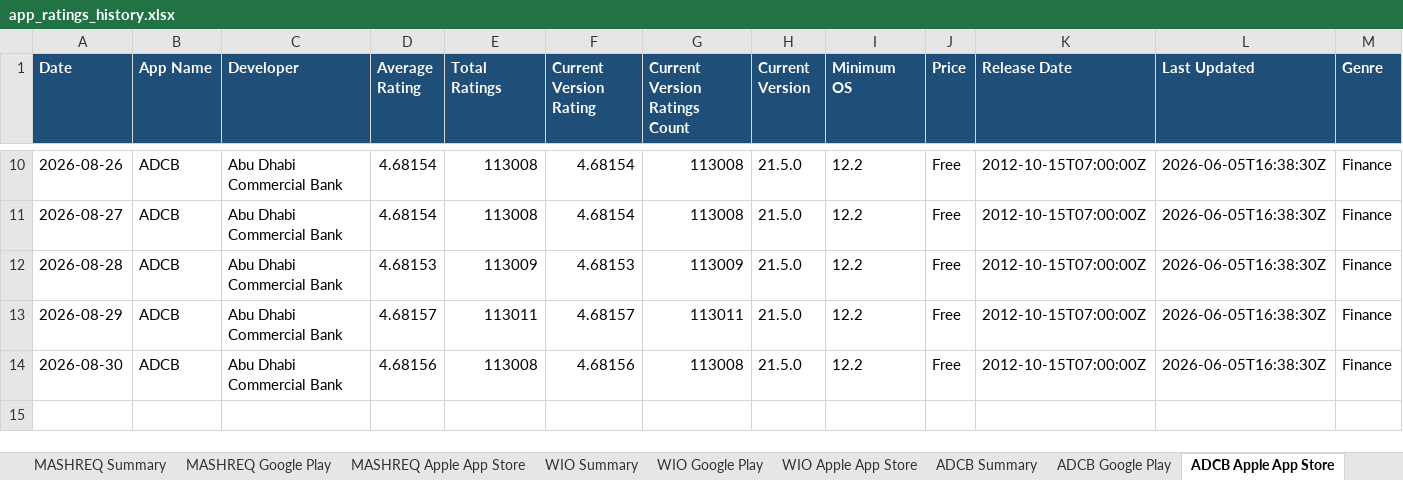
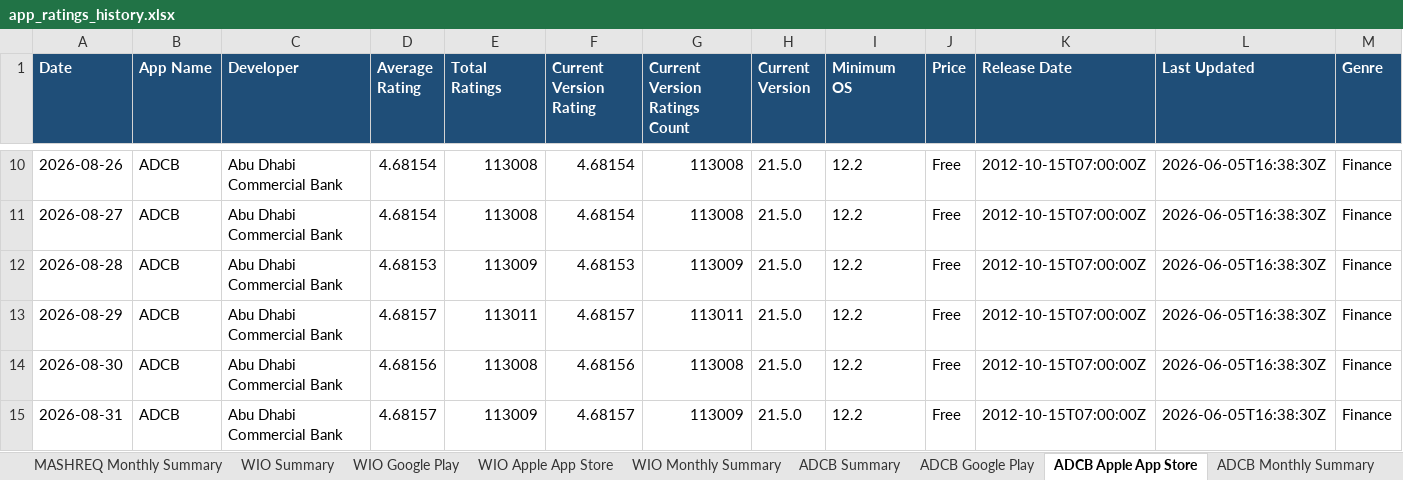
Before and after one commit to felixabraham670706/appstore_daily_run, an Excel workbook: app_ratings_history.xlsx, sheet ADCB Apple App Store, drawn as a sheet; only a part is shown, gaps mark what is left out; values as stored, in another font and other column widths than the file's, no borders; rows hold the shown columns only; the diff names each change by its address in the sheet, - before the commit and + after, or states it on an @@ line.

```diff
--- a/app_ratings_history.xlsx (sheet ADCB Apple App Store)
+++ b/app_ratings_history.xlsx (sheet ADCB Apple App Store)
+sheet tab: MASHREQ Monthly Summary
+sheet tab: WIO Monthly Summary
+sheet tab: ADCB Monthly Summary
+row 15: 2026-08-31 | ADCB | Abu Dhabi Commercial Bank | 4.68157 | 113009 | 4.68157 | 113009 | 21.5.0 | 12.2 | Free | 2012-10-15T07:00:00Z | 2026-06-05T16:38:30Z | Finance
```
Also changed, not shown: sheet RAK Google Play, sheet ADCB Google Play, sheet WIO Google Play, sheet ADCB NEW Google Play, sheet FAB Google Play, sheet ADIB Google Play, 20 more sheets, other sheet tabs, charts or pictures, 1 other file.
